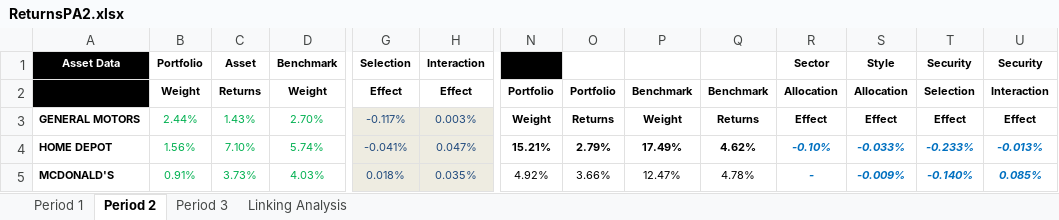
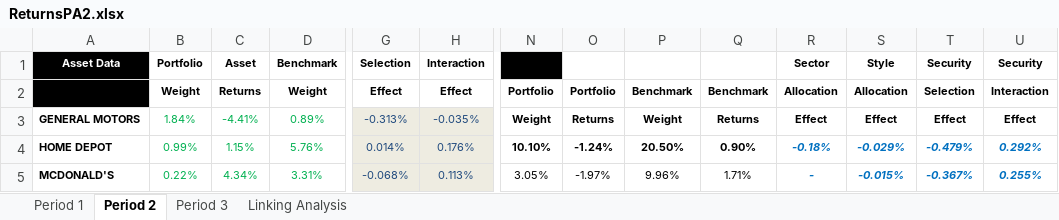
Before and after one commit to jinhuli/X, an Excel workbook: data/ReturnsPA2.xlsx, sheet Period 2, drawn as a sheet; only a part is shown, gaps mark what is left out; values as stored, in another font and other column widths than the file's, no borders; the diff covers the shown part only; the diff names each change by its address in the sheet, - before the commit and + after, or states it on an @@ line.

```diff
--- a/data/ReturnsPA2.xlsx (sheet Period 2)
+++ b/data/ReturnsPA2.xlsx (sheet Period 2)
-B3: 2.44%
+B3: 1.84%
-C3: 1.43%
+C3: -4.41%
-D3: 2.70%
+D3: 0.89%
-G3: -0.117%
+G3: -0.313%
-H3: 0.003%
+H3: -0.035%
-B4: 1.56%
+B4: 0.99%
-C4: 7.10%
+C4: 1.15%
-D4: 5.74%
+D4: 5.76%
-G4: -0.041%
+G4: 0.014%
-H4: 0.047%
+H4: 0.176%
-N4: 15.21%
+N4: 10.10%
-O4: 2.79%
+O4: -1.24%
-P4: 17.49%
+P4: 20.50%
-Q4: 4.62%
+Q4: 0.90%
-R4: -0.10%
+R4: -0.18%
-S4: -0.033%
+S4: -0.029%
-T4: -0.233%
+T4: -0.479%
-U4: -0.013%
+U4: 0.292%
-B5: 0.91%
+B5: 0.22%
-C5: 3.73%
+C5: 4.34%
-D5: 4.03%
+D5: 3.31%
-G5: 0.018%
+G5: -0.068%
-H5: 0.035%
+H5: 0.113%
-N5: 4.92%
+N5: 3.05%
-O5: 3.66%
+O5: -1.97%
-P5: 12.47%
+P5: 9.96%
-Q5: 4.78%
+Q5: 1.71%
-S5: -0.009%
+S5: -0.015%
-T5: -0.140%
+T5: -0.367%
-U5: 0.085%
+U5: 0.255%
```
Also changed, not shown: 8 added rows, 8 removed rows and 474 edited cells elsewhere in this sheet, sheet Period 3, sheet Period 1, sheet Linking Analysis, 3 other files.
